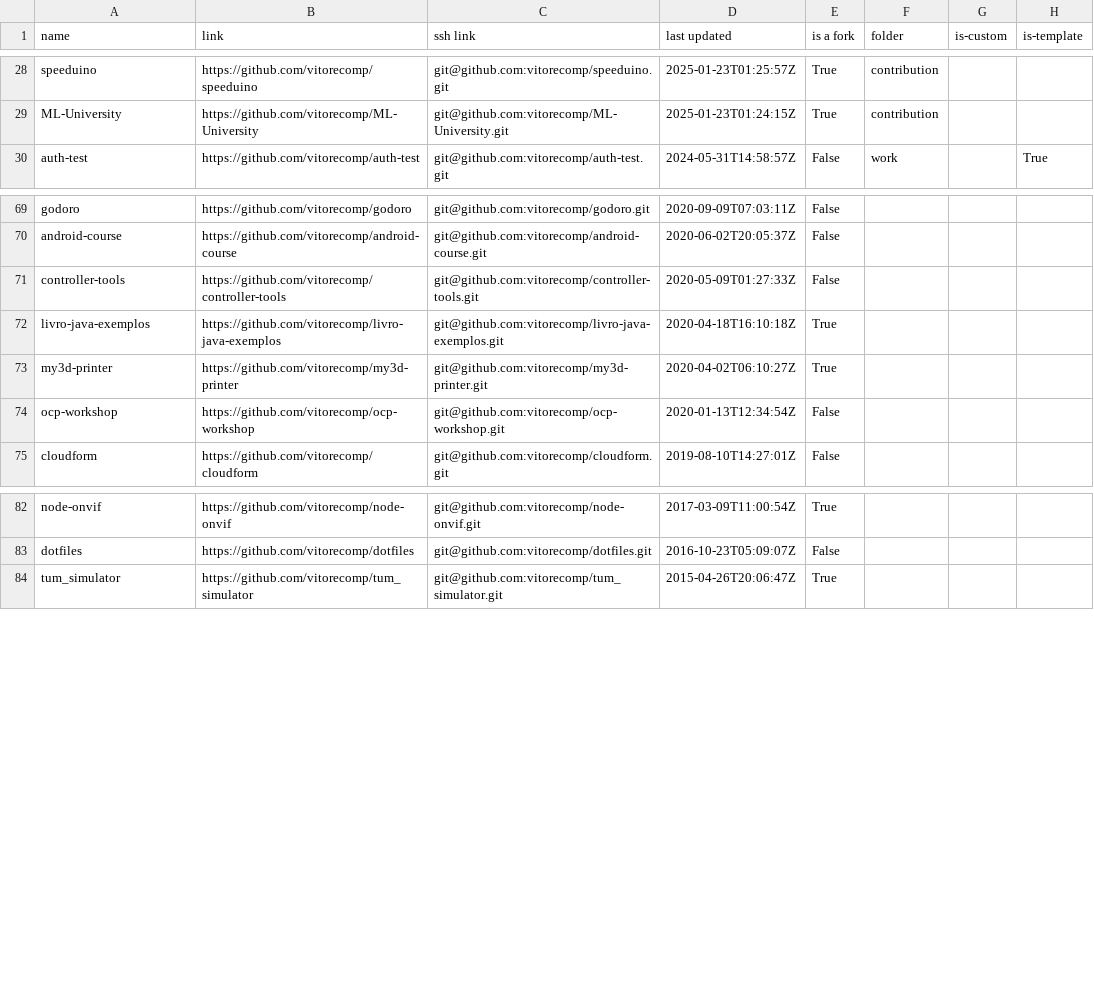
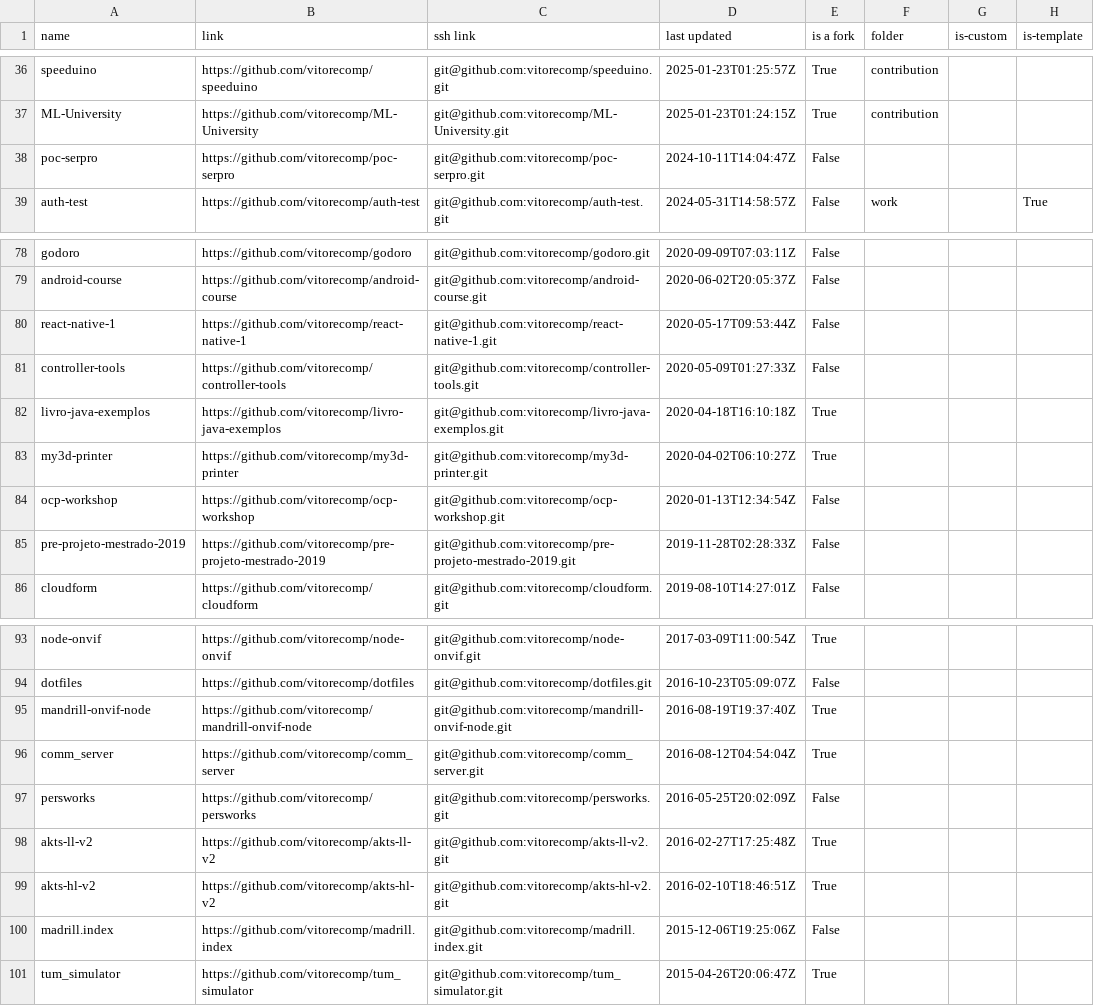
Before and after one commit to vitorecomp/personal-infra, a CSV file: workspace/documentation/repo_stats.csv, drawn as a sheet; only a part is shown, gaps mark what is left out; the diff covers the shown part only.

```diff
--- a/workspace/documentation/repo_stats.csv
+++ b/workspace/documentation/repo_stats.csv
@@ -29,2 +37,3 @@ speeduino,https://github.com/vitorecomp/speeduino,git@github.com:vitorecomp/spee
 ML-University,https://github.com/vitorecomp/ML-University,git@github.com:vitorecomp/ML-University.git,2025-01-23T01:24:15Z,True,contribution,,
+poc-serpro,https://github.com/vitorecomp/poc-serpro,git@github.com:vitorecomp/poc-serpro.git,2024-10-11T14:04:47Z,False,,,
 auth-test,https://github.com/vitorecomp/auth-test,git@github.com:vitorecomp/auth-test.git,2024-05-31T14:58:57Z,False,work,,True
@@ -70,2 +79,3 @@ godoro,https://github.com/vitorecomp/godoro,git@github.com:vitorecomp/godoro.git
 android-course,https://github.com/vitorecomp/android-course,git@github.com:vitorecomp/android-course.git,2020-06-02T20:05:37Z,False,,,
+react-native-1,https://github.com/vitorecomp/react-native-1,git@github.com:vitorecomp/react-native-1.git,2020-05-17T09:53:44Z,False,,,
 controller-tools,https://github.com/vitorecomp/controller-tools,git@github.com:vitorecomp/controller-tools.git,2020-05-09T01:27:33Z,False,,,
@@ -74,2 +84,3 @@ my3d-printer,https://github.com/vitorecomp/my3d-printer,git@github.com:vitorecom
 ocp-workshop,https://github.com/vitorecomp/ocp-workshop,git@github.com:vitorecomp/ocp-workshop.git,2020-01-13T12:34:54Z,False,,,
+pre-projeto-mestrado-2019,https://github.com/vitorecomp/pre-projeto-mestrado-2019,git@github.com:vitorecomp/pre-projeto-mestrado-2019.git,2019-11-28T02:28:33Z,False,,,
 cloudform,https://github.com/vitorecomp/cloudform,git@github.com:vitorecomp/cloudform.git,2019-08-10T14:27:01Z,False,,,
@@ -83,2 +94,8 @@ node-onvif,https://github.com/vitorecomp/node-onvif,git@github.com:vitorecomp/no
 dotfiles,https://github.com/vitorecomp/dotfiles,git@github.com:vitorecomp/dotfiles.git,2016-10-23T05:09:07Z,False,,,
+mandrill-onvif-node,https://github.com/vitorecomp/mandrill-onvif-node,git@github.com:vitorecomp/mandrill-onvif-node.git,2016-08-19T19:37:40Z,True,,,
+comm_server,https://github.com/vitorecomp/comm_server,git@github.com:vitorecomp/comm_server.git,2016-08-12T04:54:04Z,True,,,
+persworks,https://github.com/vitorecomp/persworks,git@github.com:vitorecomp/persworks.git,2016-05-25T20:02:09Z,False,,,
+akts-ll-v2,https://github.com/vitorecomp/akts-ll-v2,git@github.com:vitorecomp/akts-ll-v2.git,2016-02-27T17:25:48Z,True,,,
+akts-hl-v2,https://github.com/vitorecomp/akts-hl-v2,git@github.com:vitorecomp/akts-hl-v2.git,2016-02-10T18:46:51Z,True,,,
+madrill.index,https://github.com/vitorecomp/madrill.index,git@github.com:vitorecomp/madrill.index.git,2015-12-06T19:25:06Z,False,,,
 tum_simulator,https://github.com/vitorecomp/tum_simulator,git@github.com:vitorecomp/tum_simulator.git,2015-04-26T20:06:47Z,True,,,
```
Also changed, not shown: 10 added rows, 2 removed rows and 5 edited cells elsewhere in this file.
